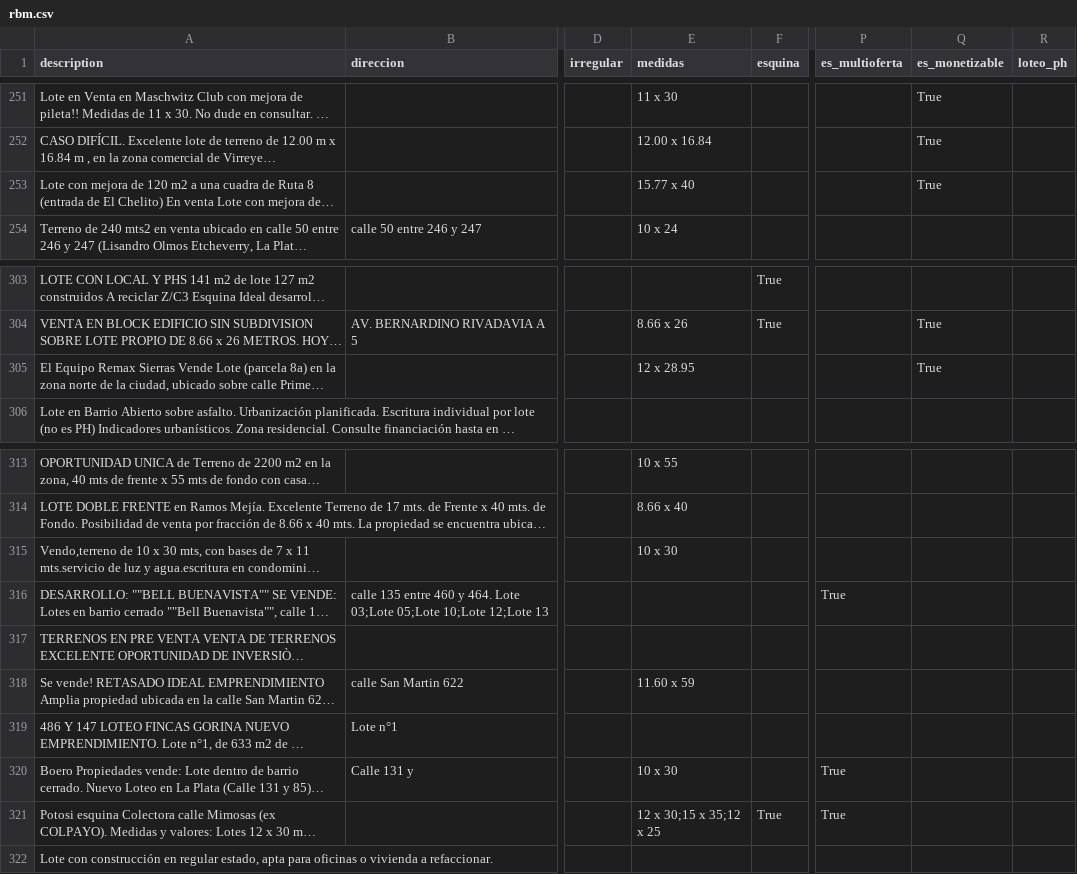
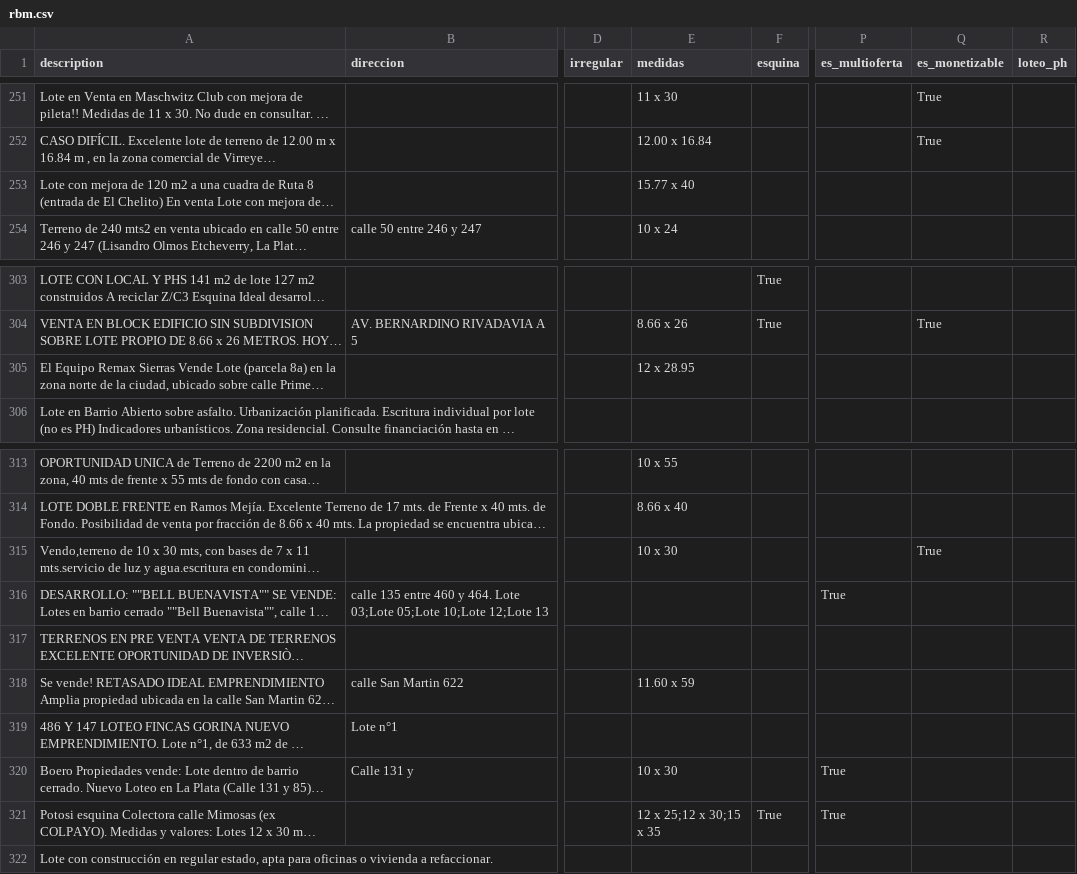
Before and after one commit to cientopolis/OVS-extractor-idis, a CSV file: output/rbm.csv, drawn as a sheet; only a part is shown, gaps mark what is left out; long unchanged cells end in …; the diff covers the shown part only; the diff names each change by its address in the sheet, - before the commit and + after, or states it on an @@ line.

Commit message:
si es a demoler entonces no es monetizable

```diff
--- a/output/rbm.csv
+++ b/output/rbm.csv
-Q253 (es_monetizable): True
+Q253 (es_monetizable): (empty)
-Q305 (es_monetizable): True
+Q305 (es_monetizable): (empty)
-Q315 (es_monetizable): (empty)
+Q315 (es_monetizable): True
-E321 (medidas): 12 x 30;15 x 35;12 x 25
+E321 (medidas): 12 x 25;12 x 30;15 x 35
```
Also changed, not shown: 16 edited cells elsewhere in this file, 3 other files.
